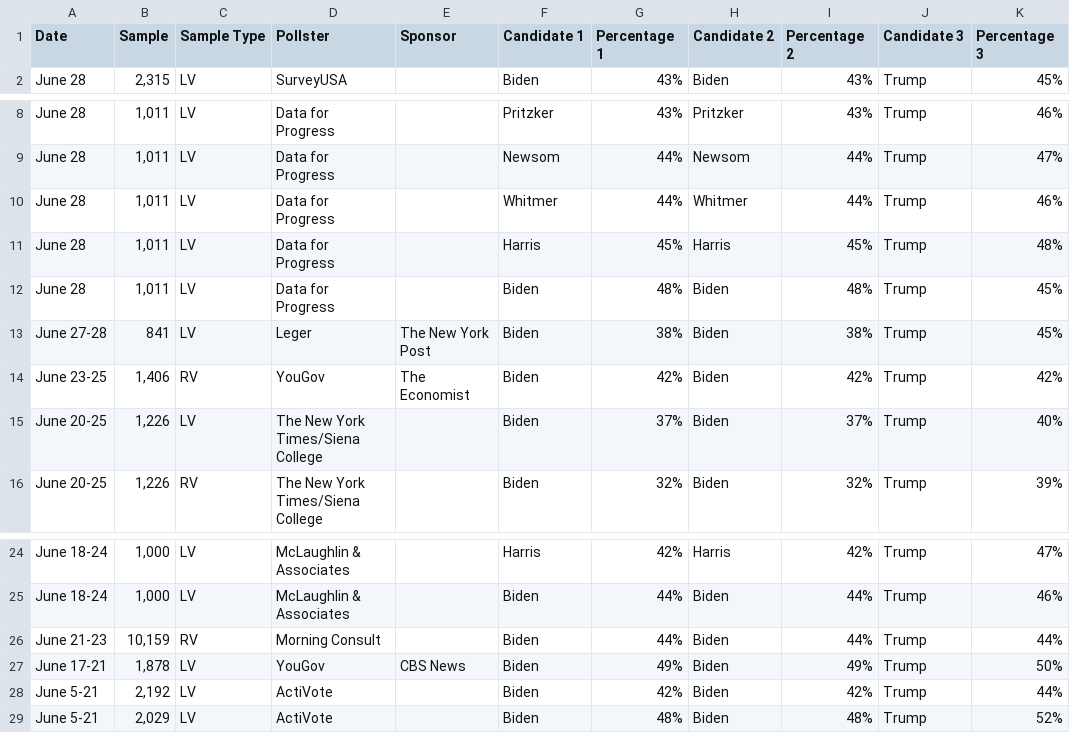
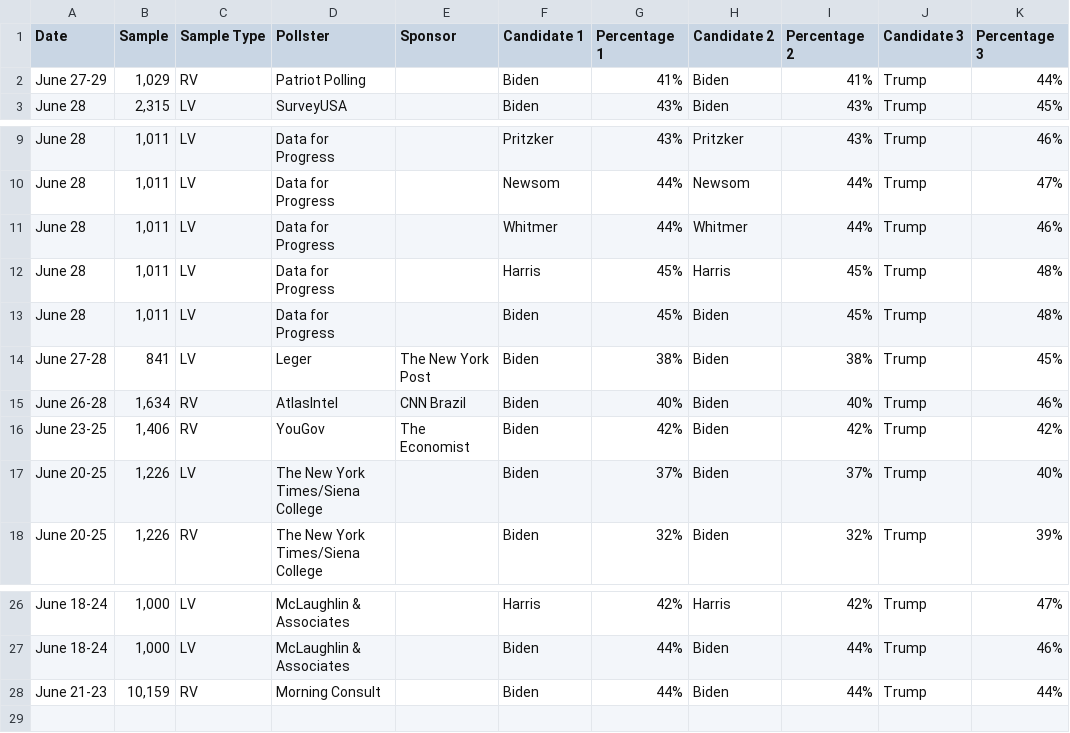
Before and after one commit to bi-cnc/USA_president_2024, a CSV file: scraped.csv, drawn as a sheet; only a part is shown, gaps mark what is left out.

Commit message:
Update scraped.csv

```diff
--- a/scraped.csv
+++ b/scraped.csv
@@ -1,2 +1,3 @@
 Date,Sample,Sample Type,Pollster,Sponsor,Candidate 1,Percentage 1,Candidate 2,Percentage 2,Candidate 3,Percentage 3
+June 27-29,"1,029",RV,Patriot Polling,,Biden,41%,Biden,41%,Trump,44%
 June 28,"2,315",LV,SurveyUSA,,Biden,43%,Biden,43%,Trump,45%
@@ -11,4 +12,5 @@ June 28,"1,011",LV,Data for Progress,,Whitmer,44%,Whitmer,44%,Trump,46%
 June 28,"1,011",LV,Data for Progress,,Harris,45%,Harris,45%,Trump,48%
-June 28,"1,011",LV,Data for Progress,,Biden,48%,Biden,48%,Trump,45%
+June 28,"1,011",LV,Data for Progress,,Biden,45%,Biden,45%,Trump,48%
 June 27-28,841,LV,Leger,The New York Post,Biden,38%,Biden,38%,Trump,45%
+June 26-28,"1,634",RV,AtlasIntel,CNN Brazil,Biden,40%,Biden,40%,Trump,46%
 June 23-25,"1,406",RV,YouGov,The Economist,Biden,42%,Biden,42%,Trump,42%
@@ -26,4 +28 @@ June 18-24,"1,000",LV,McLaughlin & Associates,,Biden,44%,Biden,44%,Trump,46%
 June 21-23,"10,159",RV,Morning Consult,,Biden,44%,Biden,44%,Trump,44%
-June 17-21,"1,878",LV,YouGov,CBS News,Biden,49%,Biden,49%,Trump,50%
-June 5-21,"2,192",LV,ActiVote,,Biden,42%,Biden,42%,Trump,44%
-June 5-21,"2,029",LV,ActiVote,,Biden,48%,Biden,48%,Trump,52%
```
